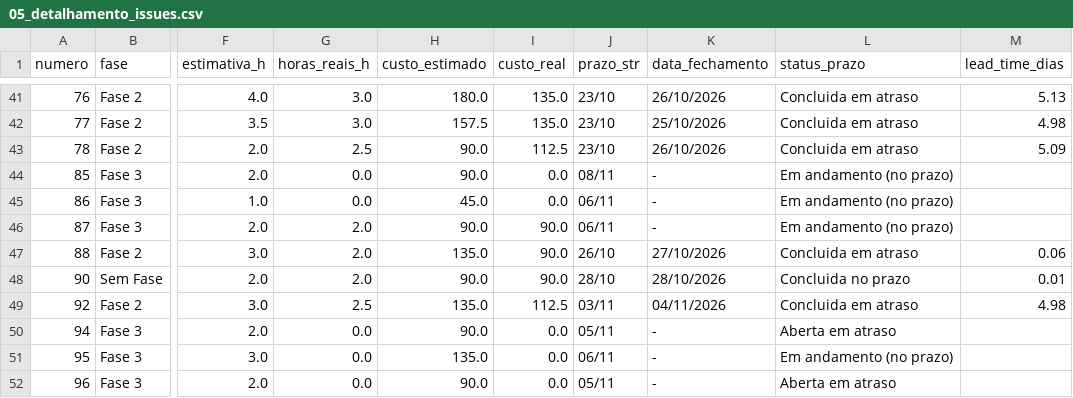
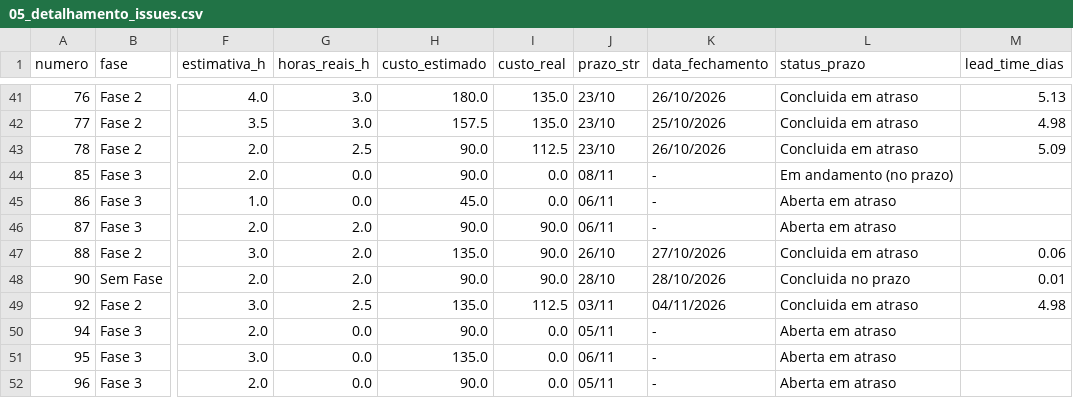
Before and after one commit to FCTE-Qualidade-de-Software-1/2026-2_T02_KAREN_JONES, a CSV file: dados/gestao/05_detalhamento_issues.csv, drawn as a sheet; only a part is shown, gaps mark what is left out; the diff covers the shown part only; the diff names each change by its address in the sheet, - before the commit and + after, or states it on an @@ line.

```diff
--- a/dados/gestao/05_detalhamento_issues.csv
+++ b/dados/gestao/05_detalhamento_issues.csv
-L45:L46 (status_prazo): Em andamento (no prazo)
+L45:L46 (status_prazo): Aberta em atraso
-L51 (status_prazo): Em andamento (no prazo)
+L51 (status_prazo): Aberta em atraso
```
Also changed, not shown: 6 edited cells elsewhere in this file, dados/gestao/02_calendario_e_progresso_fases.csv, dados/gestao/04_contribuicao_individual.csv, 7 other files.
